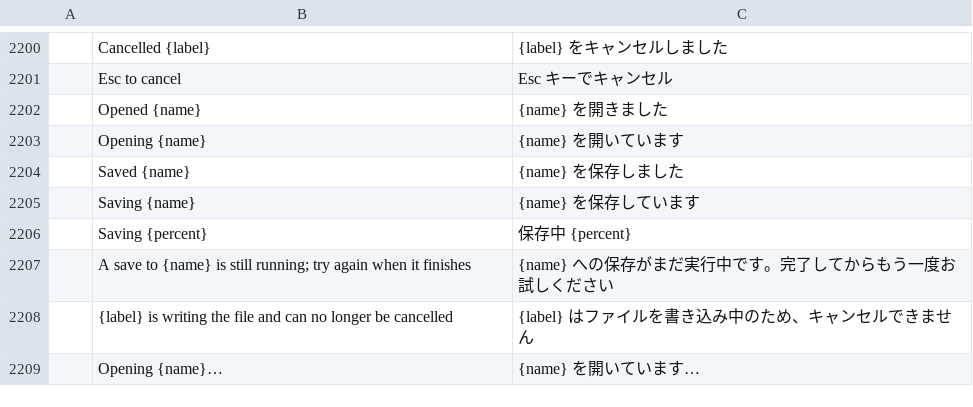
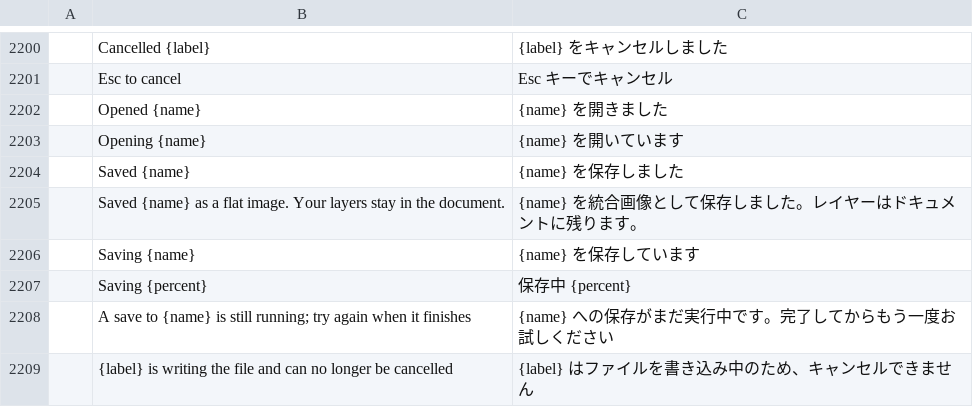
Before and after one commit to B-EtterDigital/C0photocraft, a TSV file: crates/ui-egui/src/i18n/ja.tsv, drawn as a sheet; only a part is shown, gaps mark what is left out; the shorter side is filled out with more unchanged rows; the diff names each change by its address in the sheet, - before the commit and + after, or states it on an @@ line.

```diff
--- a/crates/ui-egui/src/i18n/ja.tsv
+++ b/crates/ui-egui/src/i18n/ja.tsv
+row 2205:  | Saved {name} as a flat image. Your layers stay in the document. | {name} を統合画像として保存しました。レイヤーはドキュメントに残ります。
```
Also changed, not shown: crates/ui-egui/src/i18n/el.tsv, crates/ui-egui/src/i18n/ko.tsv, 21 other files.
